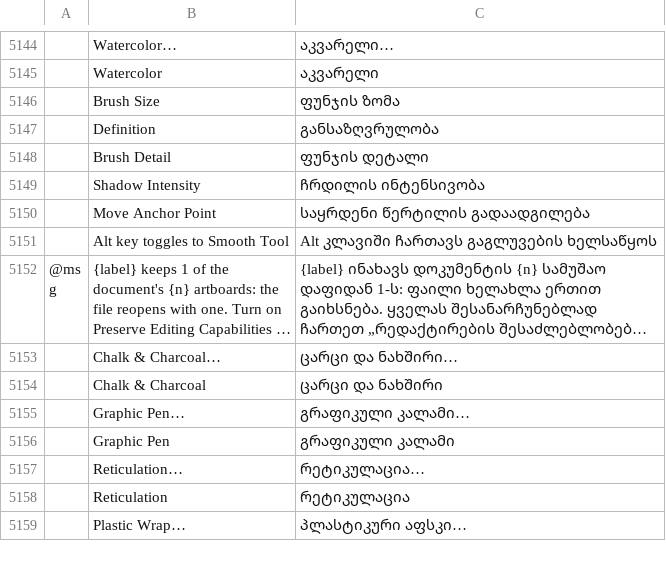
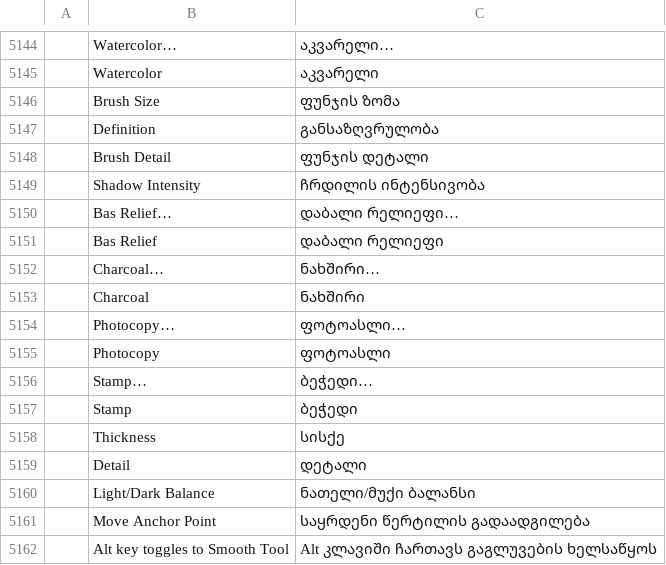
Before and after one commit to 00xJS/vectorcraft, a TSV file: crates/ui-egui/src/i18n/ka.tsv, drawn as a sheet; only a part is shown, gaps mark what is left out; the shorter side is filled out with more unchanged rows; long unchanged cells end in …; the diff names each change by its address in the sheet, - before the commit and + after, or states it on an @@ line.

Commit message:
Effects: Sketch › Bas Relief, Charcoal, Photocopy and Stamp (#2527)
Squashed from #2533 onto #2525 (Smudge Stick, Sponge, Watercolor): both sets in PIXEL_EFFECTS (45), the catalogs and the docs, whose counts now read 45/57.

```diff
--- a/crates/ui-egui/src/i18n/ka.tsv
+++ b/crates/ui-egui/src/i18n/ka.tsv
+row 5150:  | Bas Relief… | დაბალი რელიეფი…
+row 5151:  | Bas Relief | დაბალი რელიეფი
+row 5152:  | Charcoal… | ნახშირი…
+row 5153:  | Charcoal | ნახშირი
+row 5154:  | Photocopy… | ფოტოასლი…
+row 5155:  | Photocopy | ფოტოასლი
+row 5156:  | Stamp… | ბეჭედი…
+row 5157:  | Stamp | ბეჭედი
+row 5158:  | Thickness | სისქე
+row 5159:  | Detail | დეტალი
+row 5160:  | Light/Dark Balance | ნათელი/მუქი ბალანსი
```
Also changed, not shown: crates/ui-egui/src/i18n/bg.tsv, crates/ui-egui/src/i18n/el.tsv, 37 other files.
